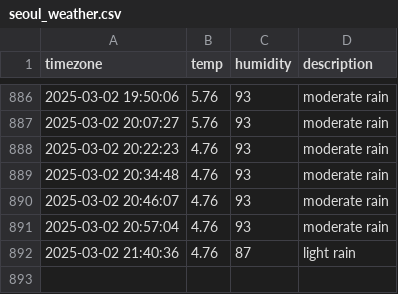
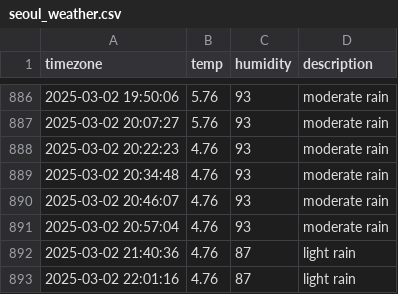
Before and after one commit to YOOSEONGWOO/seoul_weather, a CSV file: seoul_weather.csv, drawn as a sheet; only a part is shown, gaps mark what is left out; the diff names each change by its address in the sheet, - before the commit and + after, or states it on an @@ line.

```diff
--- a/seoul_weather.csv
+++ b/seoul_weather.csv
+row 893: 2025-03-02 22:01:16 | 4.76 | 87 | light rain
```
